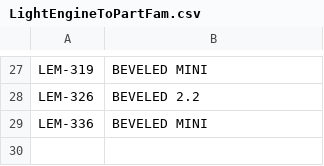
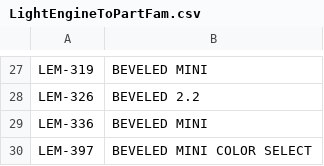
Before and after one commit to Vinladar/USAI, a CSV file: Code/supportFiles/LightEngineToPartFam.csv, drawn as a sheet; only a part is shown, gaps mark what is left out; the diff names each change by its address in the sheet, - before the commit and + after, or states it on an @@ line.

```diff
--- a/Code/supportFiles/LightEngineToPartFam.csv
+++ b/Code/supportFiles/LightEngineToPartFam.csv
+row 30: LEM-397 | BEVELED MINI COLOR SELECT
```
Also changed, not shown: Code/Output/January_2021/Engines.csv, 1 other file.
